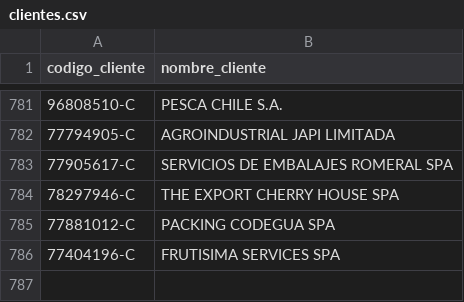
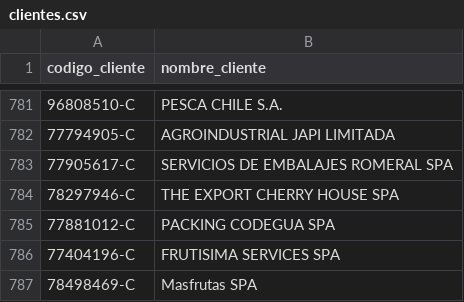
Before and after one commit to ifdeek/IMAGENES, a CSV file: clientes.csv, drawn as a sheet; only a part is shown, gaps mark what is left out.

Commit message:
Update clientes.csv - 2026-11-27 12:29:51

```diff
--- a/clientes.csv
+++ b/clientes.csv
@@ -786 +786,2 @@
 77404196-C,FRUTISIMA SERVICES SPA
+78498469-C,Masfrutas SPA
```
